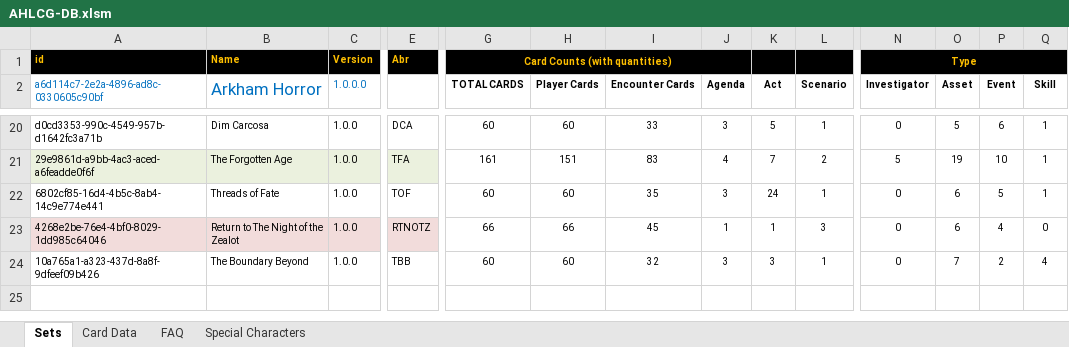
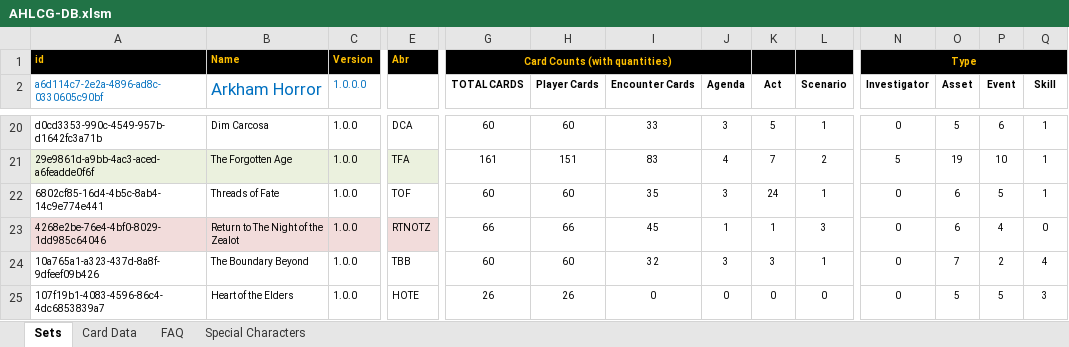
Before and after one commit to GeckoTH/arkham-horror, an Excel workbook: AHLCG-DB.xlsm, sheet Sets, drawn as a sheet; only a part is shown, gaps mark what is left out; values as stored, in another font and other column widths than the file's, no borders; charts and pictures and conditional formats not drawn; rows hold the shown columns only; the diff names each change by its address in the sheet, - before the commit and + after, or states it on an @@ line.

Commit message:
Added player cards for Heart of the Elders
Added player cards for Heart of the Elders

```diff
--- a/AHLCG-DB.xlsm (sheet Sets)
+++ b/AHLCG-DB.xlsm (sheet Sets)
+row 25: 107f19b1-4083-4596-86c4-4dc6853839a7 | Heart of the Elders | 1.0.0 | HOTE | 26 | 26 | 0 | 0 | 0 | 0 | 0 | 5 | 5 | 3
```
Also changed, not shown: sheet Card Data, 1 other file.
